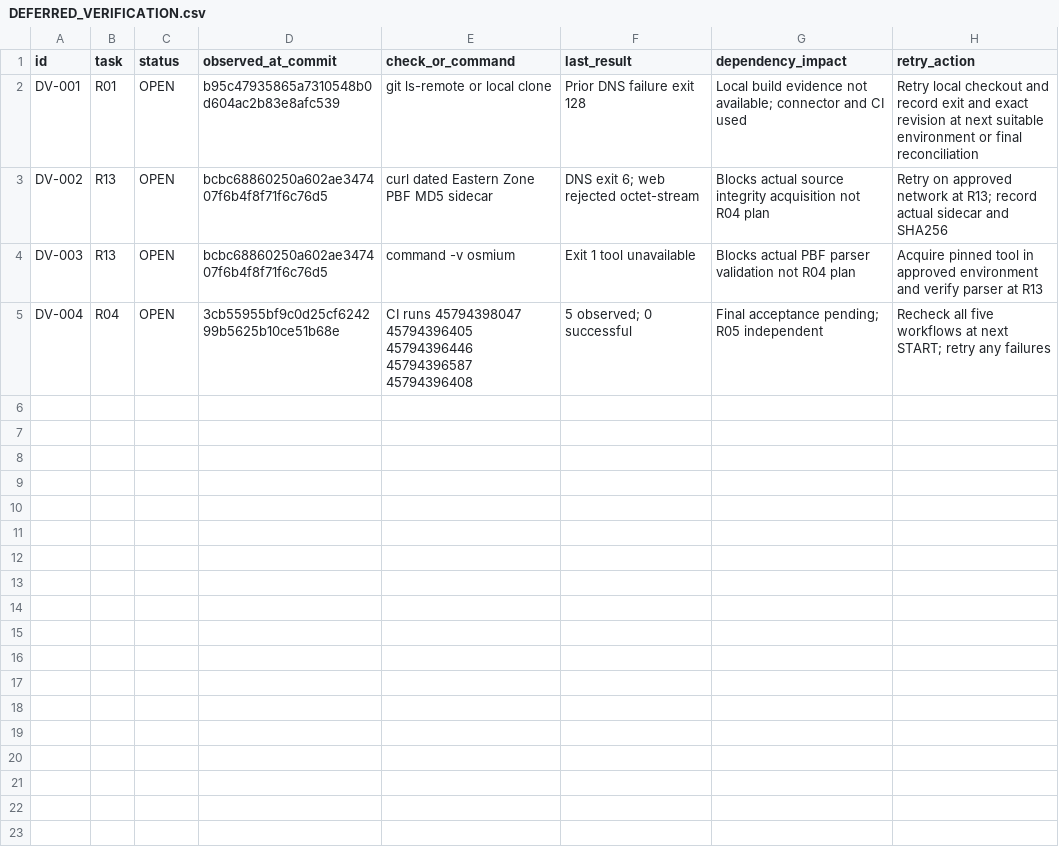
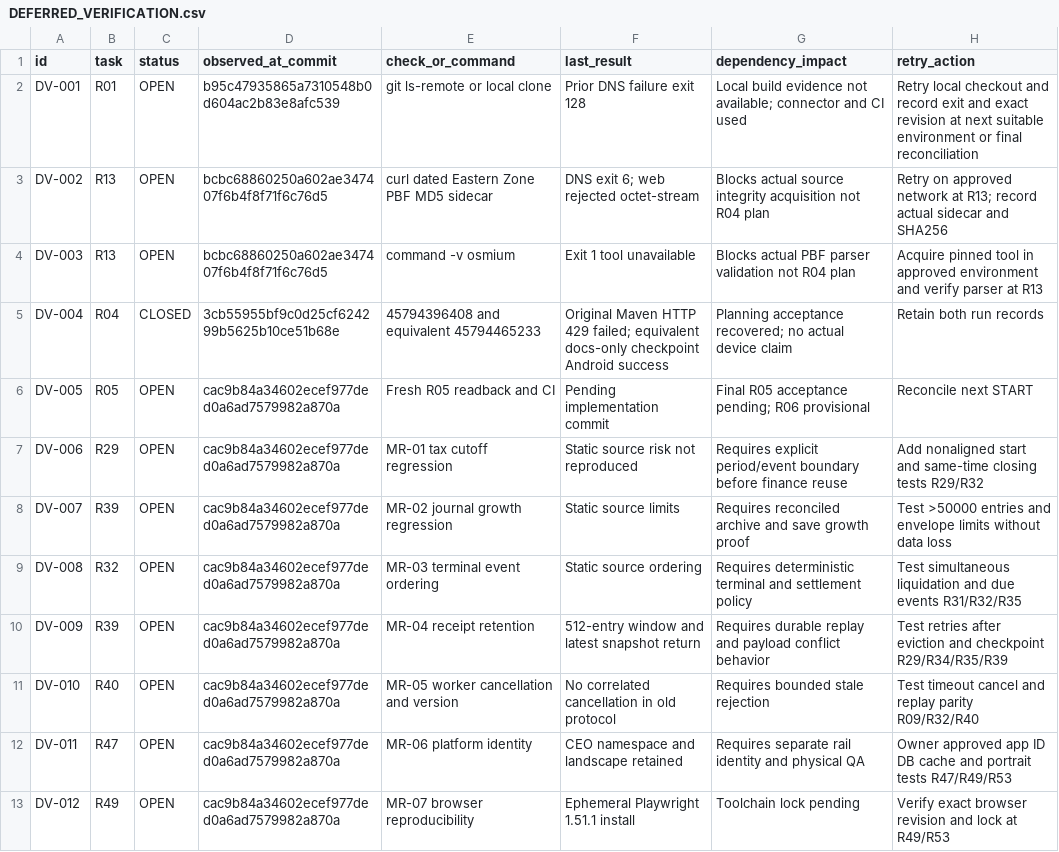
Before and after one commit to S2zxx0zxx/Railway-Ceo-, a CSV file: docs/railway/DEFERRED_VERIFICATION.csv, drawn as a sheet.

Commit message:
R05: map existing modules and QA without duplicating engine

```diff
--- a/docs/railway/DEFERRED_VERIFICATION.csv
+++ b/docs/railway/DEFERRED_VERIFICATION.csv
@@ -4,2 +4,10 @@ DV-002,R13,OPEN,bcbc68860250a602ae347407f6b4f8f71f6c76d5,curl dated Eastern Zone
 DV-003,R13,OPEN,bcbc68860250a602ae347407f6b4f8f71f6c76d5,command -v osmium,Exit 1 tool unavailable,Blocks actual PBF parser validation not R04 plan,Acquire pinned tool in approved environment and verify parser at R13
-DV-004,R04,OPEN,3cb55955bf9c0d25cf624299b5625b10ce51b68e,CI runs 45794398047 45794396405 45794396446 45794396587 45794396408,5 observed; 0 successful,Final acceptance pending; R05 independent,Recheck all five workflows at next START; retry any failures
+DV-004,R04,CLOSED,3cb55955bf9c0d25cf624299b5625b10ce51b68e,45794396408 and equivalent 45794465233,Original Maven HTTP 429 failed; equivalent docs-only checkpoint Android success,Planning acceptance recovered; no actual device claim,Retain both run records
+DV-005,R05,OPEN,cac9b84a34602ecef977ded0a6ad7579982a870a,Fresh R05 readback and CI,Pending implementation commit,Final R05 acceptance pending; R06 provisional,Reconcile next START
+DV-006,R29,OPEN,cac9b84a34602ecef977ded0a6ad7579982a870a,MR-01 tax cutoff regression,Static source risk not reproduced,Requires explicit period/event boundary before finance reuse,Add nonaligned start and same-time closing tests R29/R32
+DV-007,R39,OPEN,cac9b84a34602ecef977ded0a6ad7579982a870a,MR-02 journal growth regression,Static source limits,Requires reconciled archive and save growth proof,Test >50000 entries and envelope limits without data loss
+DV-008,R32,OPEN,cac9b84a34602ecef977ded0a6ad7579982a870a,MR-03 terminal event ordering,Static source ordering,Requires deterministic terminal and settlement policy,Test simultaneous liquidation and due events R31/R32/R35
+DV-009,R39,OPEN,cac9b84a34602ecef977ded0a6ad7579982a870a,MR-04 receipt retention,512-entry window and latest snapshot return,Requires durable replay and payload conflict behavior,Test retries after eviction and checkpoint R29/R34/R35/R39
+DV-010,R40,OPEN,cac9b84a34602ecef977ded0a6ad7579982a870a,MR-05 worker cancellation and version,No correlated cancellation in old protocol,Requires bounded stale rejection,Test timeout cancel and replay parity R09/R32/R40
+DV-011,R47,OPEN,cac9b84a34602ecef977ded0a6ad7579982a870a,MR-06 platform identity,CEO namespace and landscape retained,Requires separate rail identity and physical QA,Owner approved app ID DB cache and portrait tests R47/R49/R53
+DV-012,R49,OPEN,cac9b84a34602ecef977ded0a6ad7579982a870a,MR-07 browser reproducibility,Ephemeral Playwright 1.51.1 install,Toolchain lock pending,Verify exact browser revision and lock at R49/R53
```
Also changed, not shown: docs/railway/EXECUTION_LEDGER.csv, 6 other files.
